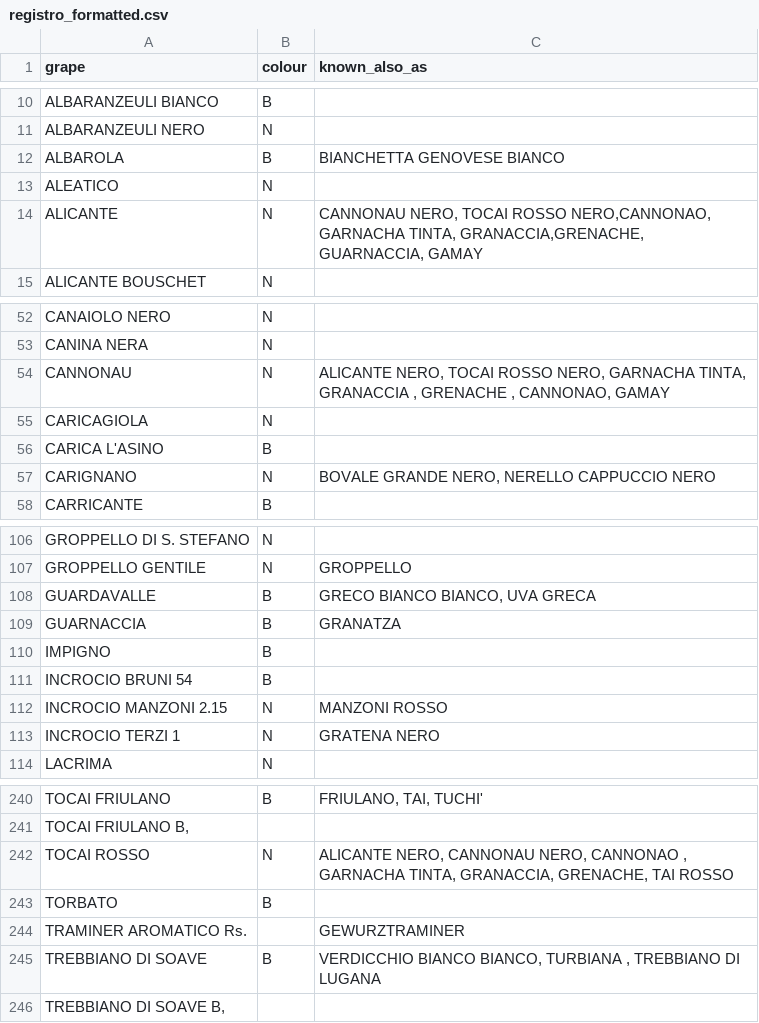
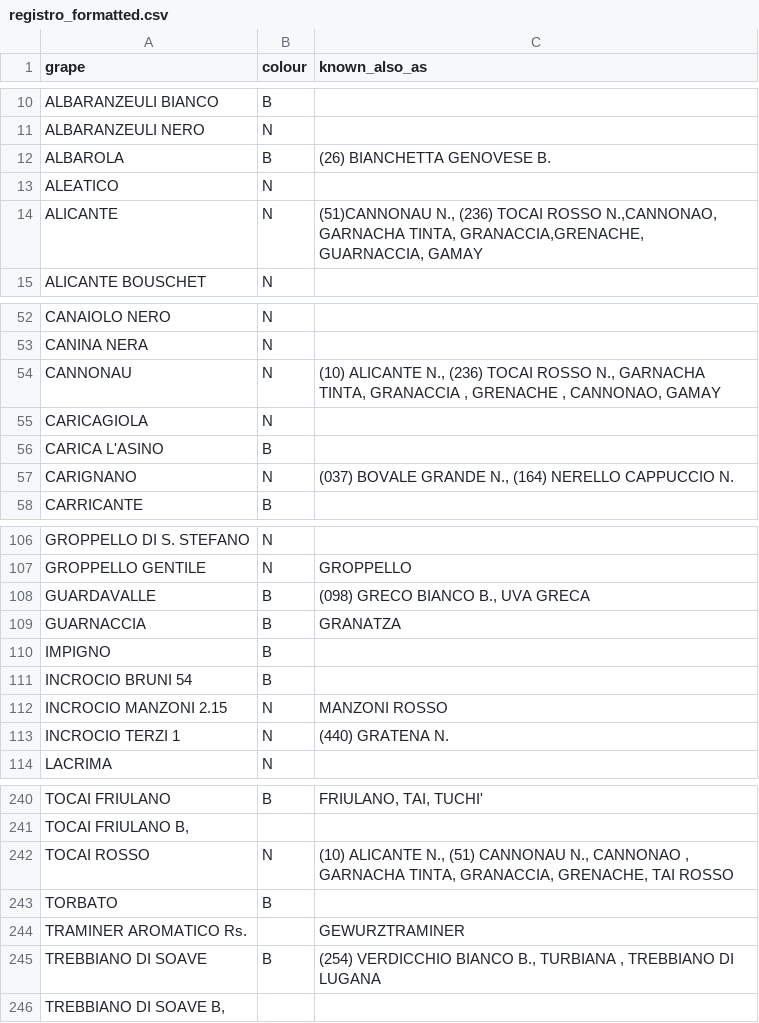
Before and after one commit to stefanofrigerio/winAI, a CSV file: output_data/registro_formatted.csv, drawn as a sheet; only a part is shown, gaps mark what is left out; the diff covers the shown part only.

```diff
--- a/output_data/registro_formatted.csv
+++ b/output_data/registro_formatted.csv
@@ -11,5 +11,5 @@ ALBARANZEULI BIANCO,B,
 ALBARANZEULI NERO,N,
-ALBAROLA,B,BIANCHETTA GENOVESE BIANCO
+ALBAROLA,B,(26) BIANCHETTA GENOVESE B.
 ALEATICO,N,
-ALICANTE,N,"CANNONAU NERO, TOCAI ROSSO NERO,CANNONAO, GARNACHA TINTA, GRANACCIA,GRENACHE, GUARNACCIA, GAMAY"
+ALICANTE,N,"(51)CANNONAU N., (236) TOCAI ROSSO N.,CANNONAO, GARNACHA TINTA, GRANACCIA,GRENACHE, GUARNACCIA, GAMAY"
 ALICANTE BOUSCHET,N,
@@ -53,6 +53,6 @@ CANAIOLO NERO,N,
 CANINA NERA,N,
-CANNONAU,N,"ALICANTE NERO, TOCAI ROSSO NERO, GARNACHA TINTA, GRANACCIA , GRENACHE , CANNONAO, GAMAY"
+CANNONAU,N,"(10) ALICANTE N., (236) TOCAI ROSSO N., GARNACHA TINTA, GRANACCIA , GRENACHE , CANNONAO, GAMAY"
 CARICAGIOLA,N,
 CARICA L'ASINO,B,
-CARIGNANO,N,"BOVALE GRANDE NERO, NERELLO CAPPUCCIO NERO"
+CARIGNANO,N,"(037) BOVALE GRANDE N., (164) NERELLO CAPPUCCIO N."
 CARRICANTE,B,
@@ -107,3 +107,3 @@ GROPPELLO DI S. STEFANO,N,
 GROPPELLO GENTILE,N,GROPPELLO
-GUARDAVALLE,B,"GRECO BIANCO BIANCO, UVA GRECA"
+GUARDAVALLE,B,"(098) GRECO BIANCO B., UVA GRECA"
 GUARNACCIA,B,GRANATZA
@@ -112,3 +112,3 @@ INCROCIO BRUNI 54,B,
 INCROCIO MANZONI 2.15,N,MANZONI ROSSO
-INCROCIO TERZI 1,N,GRATENA NERO
+INCROCIO TERZI 1,N,(440) GRATENA N.
 LACRIMA,N,
@@ -242,6 +242,6 @@ TOCAI FRIULANO,B,"FRIULANO, TAI, TUCHI'"
 "TOCAI FRIULANO B,",,
-TOCAI ROSSO,N,"ALICANTE NERO, CANNONAU NERO, CANNONAO , GARNACHA TINTA, GRANACCIA, GRENACHE, TAI ROSSO"
+TOCAI ROSSO,N,"(10) ALICANTE N., (51) CANNONAU N., CANNONAO , GARNACHA TINTA, GRANACCIA, GRENACHE, TAI ROSSO"
 TORBATO,B,
 TRAMINER AROMATICO Rs.,,GEWURZTRAMINER
-TREBBIANO DI SOAVE,B,"VERDICCHIO BIANCO BIANCO, TURBIANA , TREBBIANO DI LUGANA"
+TREBBIANO DI SOAVE,B,"(254) VERDICCHIO BIANCO B., TURBIANA , TREBBIANO DI LUGANA"
 "TREBBIANO DI SOAVE B,",,
```
Also changed, not shown: 45 edited cells elsewhere in this file, 6 other files.
